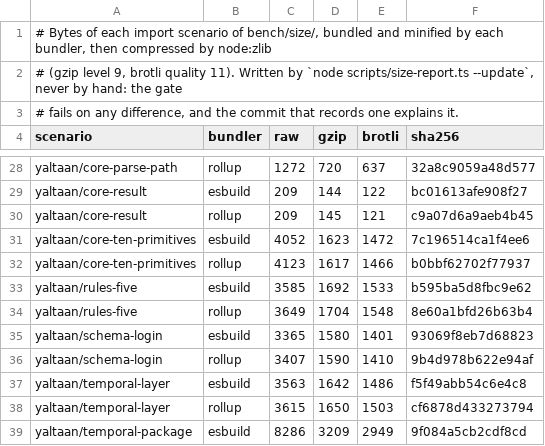
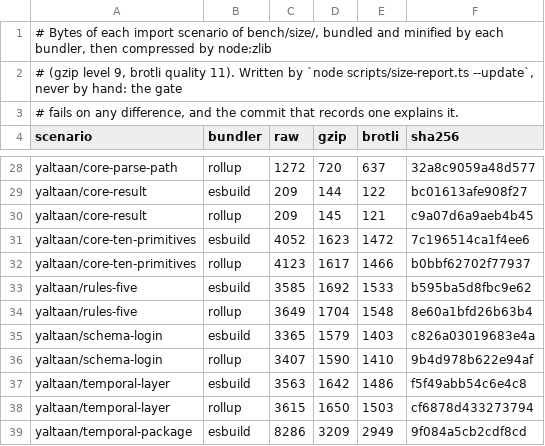
Before and after one commit to Eoth/yaltaan, a TSV file: docs/size-baseline.tsv, drawn as a sheet; only a part is shown, gaps mark what is left out.

Commit message:
feat(schema): read a checkbox and a choice among a few values
Writing the pilot form with the schema package showed what the first
API left out: a field needs a schema even when no scenario expects an
issue on it. The pilot holds six checkboxes and ten selects. Without a
schema of booleans, an object holding a checkbox could only be read with
unknownKeys 'passthrough', which keeps every key unchecked, the
__proto__ of the hostile scenario included; without a choice, a select
became a pattern, whose issue says invalid_format where the value is
simply not an option.

boolean() takes true and false only, never 0, 'true' or a Boolean
object; its issue is schema.invalid_type with expected 'boolean'.
picklist(options) takes distinct strings or finite numbers compared by
===, so 0 and -0 are one option and listing both is refused when the
schema is built; its issue is schema.invalid_value with the options, as
for a literal. A general union stays with the combinators planned after
the go/no-go of the form package, since it must decide whose issues an
option reports, which a choice never needs.

Both are judged against valibot's boolean and picklist: the generator
draws them as leaves at every depth, and two defects made on purpose on
the valibot side (a boolean taking 0 and 1, a picklist comparing
loosely) are refused. Mutated by hand in our code, a boolean taking 0
fails 2 tests and a picklist taking '10' for 10 fails 6.

Import sizes: yaltaan/schema-login moves by bundler noise only. The
esbuild output keeps the same 3,365 bytes and the same code; with two
more top-level functions in the module, the minifier picks other short
names (m becomes p, I becomes $), and the result compresses to 1,579
instead of 1,580 bytes gzip, 1,403 instead of 1,401 brotli (budget
1,500). Rollup is unchanged.

```diff
--- a/docs/size-baseline.tsv
+++ b/docs/size-baseline.tsv
@@ -34,3 +34,3 @@ yaltaan/rules-five	esbuild	3585	1692	1533	b595ba5d8fbc9e62
 yaltaan/rules-five	rollup	3649	1704	1548	8e60a1bfd26b63b4
-yaltaan/schema-login	esbuild	3365	1580	1401	93069f8eb7d68823
+yaltaan/schema-login	esbuild	3365	1579	1403	c826a03019683e4a
 yaltaan/schema-login	rollup	3407	1590	1410	9b4d978b622e94af
```
Also changed, not shown: 10 other files.
